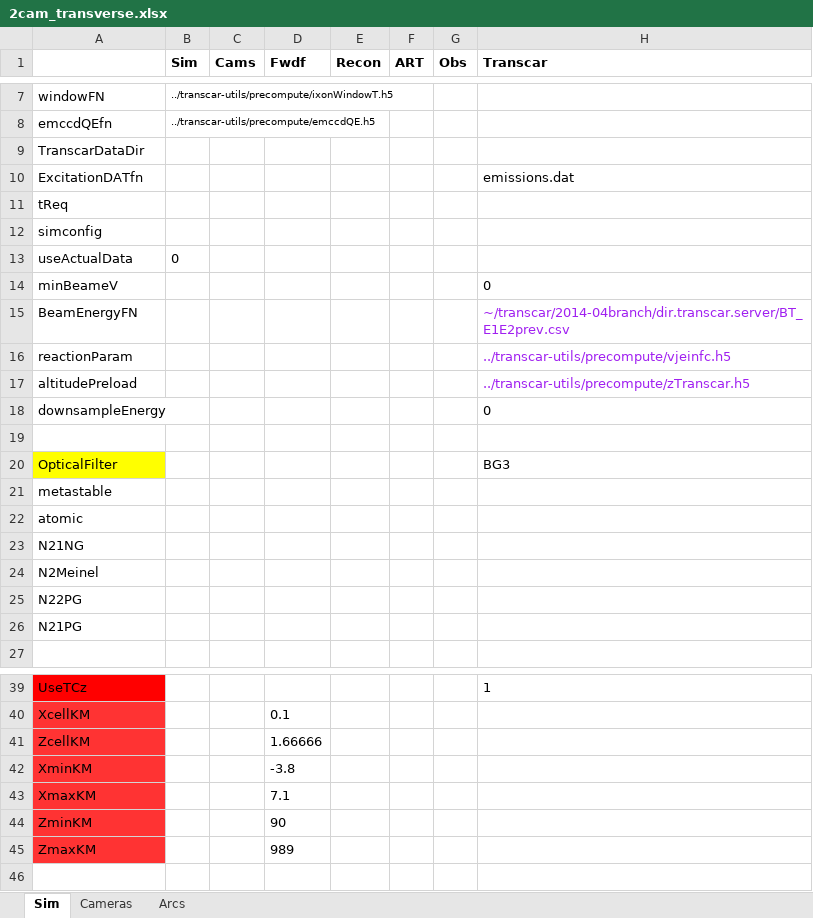
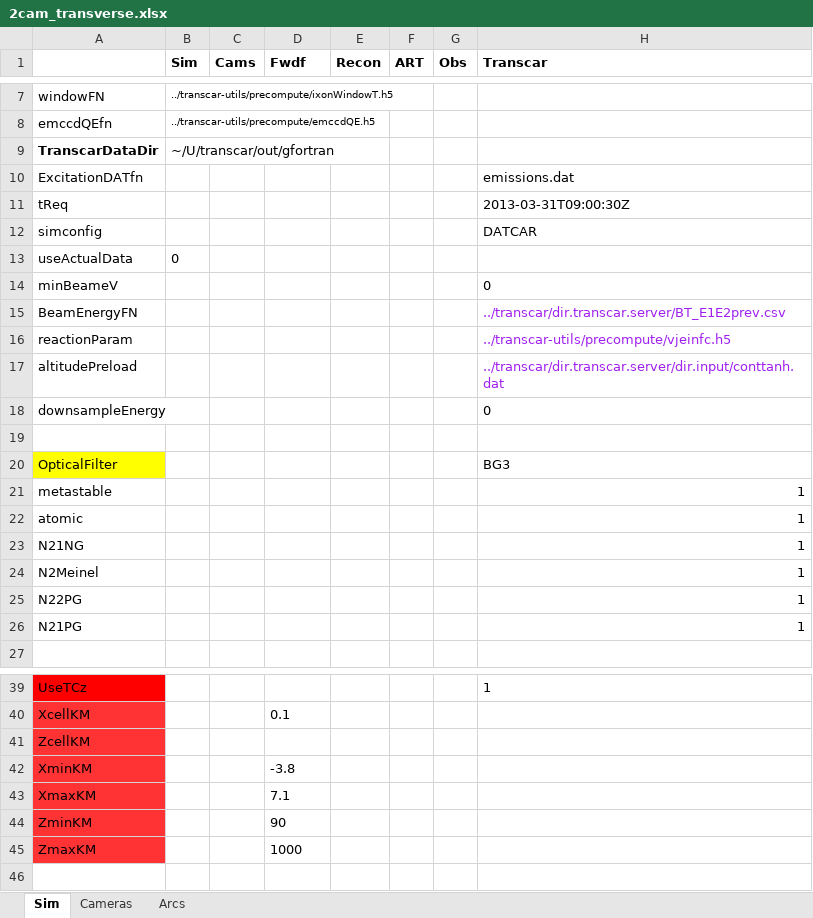
Before and after one commit to space-physics/histfeas, an Excel workbook: in/2cam_transverse.xlsx, sheet Sim, drawn as a sheet; only a part is shown, gaps mark what is left out; values as stored, in another font and other column widths than the file's, no borders; the diff names each change by its address in the sheet, - before the commit and + after, or states it on an @@ line.

```diff
--- a/in/2cam_transverse.xlsx (sheet Sim)
+++ b/in/2cam_transverse.xlsx (sheet Sim)
-A9 bold: off
+A9 bold: on
-B9 (Sim): (empty)
+B9 (Sim): ~/U/transcar/out/gfortran
-H11 (Transcar): (empty)
+H11 (Transcar): 2013-03-31T09:00:30Z
-H12 (Transcar): (empty)
+H12 (Transcar): DATCAR
-H15 (Transcar): ~/transcar/2014-04branch/dir.transcar.server/BT_E1E2prev.csv
+H15 (Transcar): ../transcar/dir.transcar.server/BT_E1E2prev.csv
-H17 (Transcar): ../transcar-utils/precompute/zTranscar.h5
+H17 (Transcar): ../transcar/dir.transcar.server/dir.input/conttanh.dat
-H21:H26 (Transcar): (empty)
+H21:H26 (Transcar): 1
-D41 (Fwdf): 1.66666
+D41 (Fwdf): (empty)
-D45 (Fwdf): 989
+D45 (Fwdf): 1000
```
Also changed, not shown: 3 other files.
